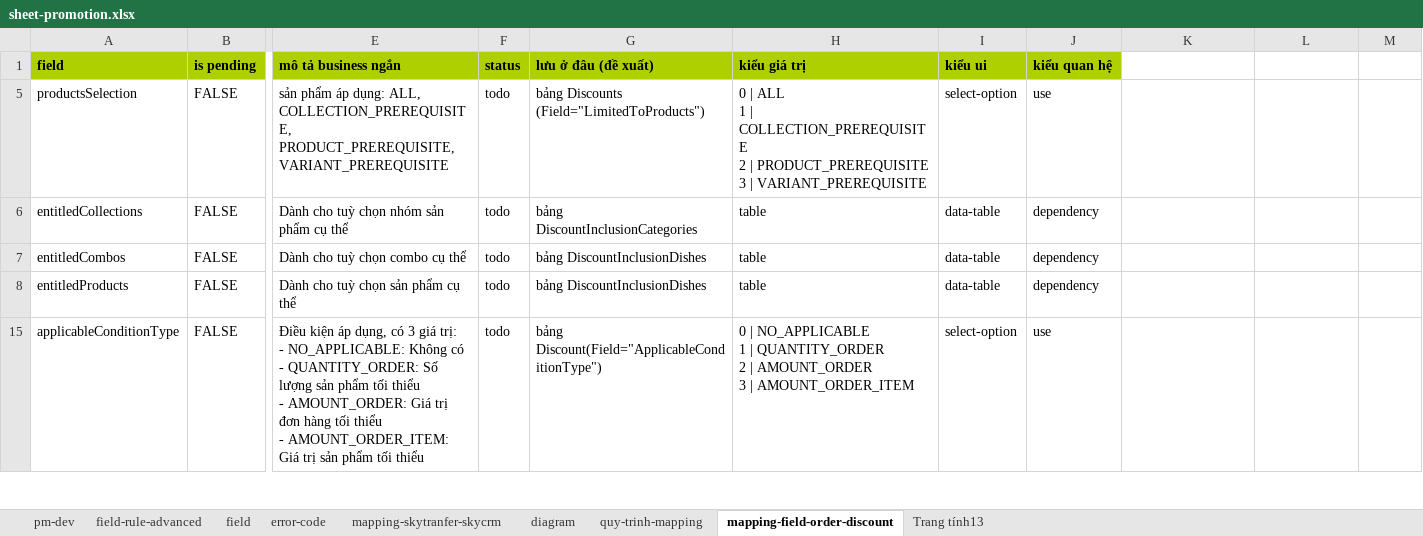
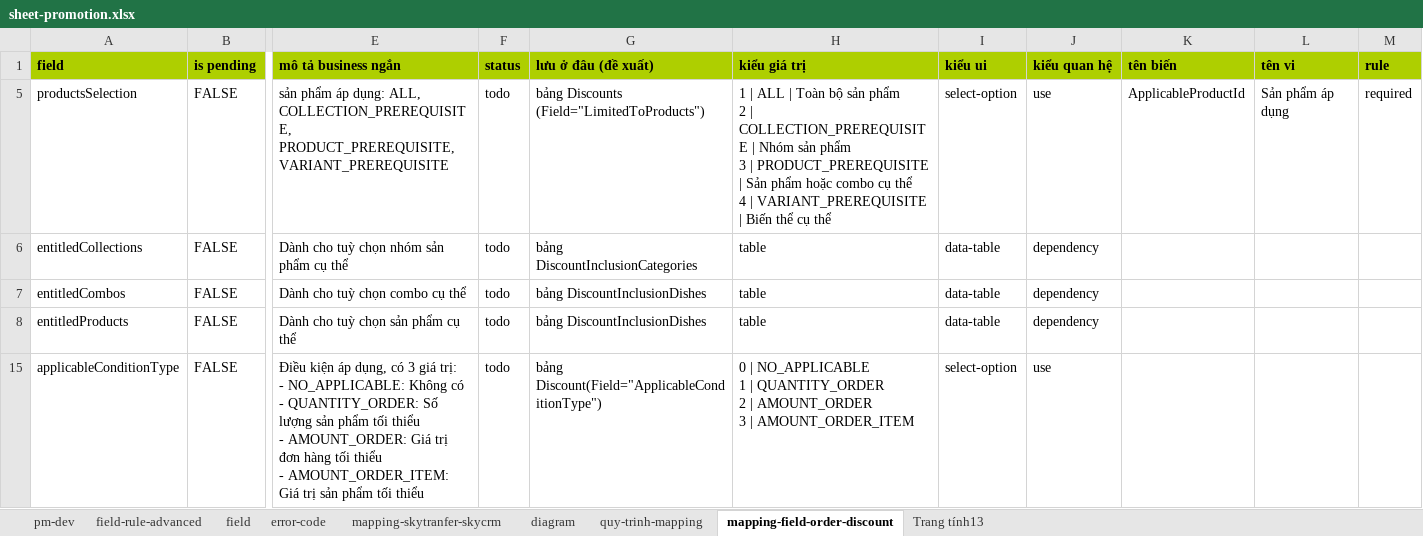
Before and after one commit to huynguyenitwork/career, an Excel workbook: 01-w-project/promotion-engine/sheet-promotion.xlsx, sheet mapping-field-order-discount, drawn as a sheet; only a part is shown, gaps mark what is left out; values as stored, in another font and other column widths than the file's, no borders; charts and pictures and conditional formats not drawn; ↵ is a line break in a cell; the diff names each change by its address in the sheet, - before the commit and + after, or states it on an @@ line.

```diff
--- a/01-w-project/promotion-engine/sheet-promotion.xlsx (sheet mapping-field-order-discount)
+++ b/01-w-project/promotion-engine/sheet-promotion.xlsx (sheet mapping-field-order-discount)
-K1: (empty)
+K1: tên biến
-K1:M1 fill: none
+K1:M1 fill: #AECF00
-L1: (empty)
+L1: tên vi
-M1: (empty)
+M1: rule
-H5 (kiểu giá trị): 0 | ALL ↵ 1 | COLLECTION_PREREQUISITE ↵ 2 | PRODUCT_PREREQUISITE ↵ 3 | VARIANT_PREREQUISITE
+H5 (kiểu giá trị): 1 | ALL | Toàn bộ sản phẩm ↵ 2 | COLLECTION_PREREQUISITE | Nhóm sản phẩm ↵ 3 | PRODUCT_PREREQUISITE | Sản phẩm hoặc combo cụ thể ↵ 4 | VARIANT_PREREQUISITE | Biến thể cụ thể
-K5 (tên biến): (empty)
+K5 (tên biến): ApplicableProductId
-L5 (tên vi): (empty)
+L5 (tên vi): Sản phẩm áp dụng
-M5 (rule): (empty)
+M5 (rule): required
```
Also changed, not shown: sheet pm-dev, sheet error-code, 10 other files.
